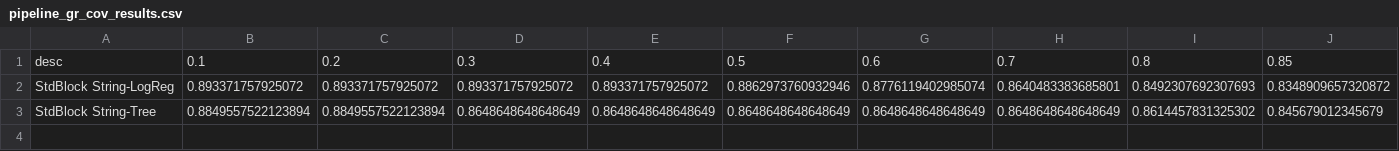
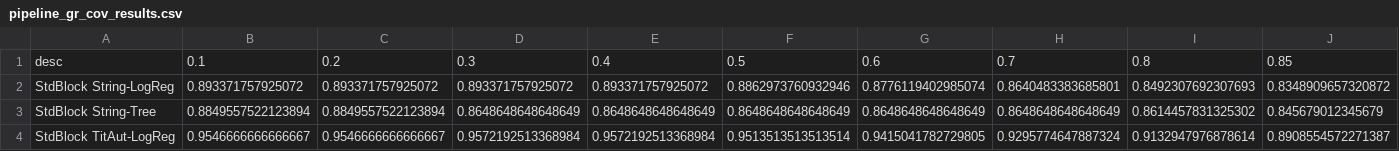
Before and after one commit to RaiiZen1/WebDataProject, a CSV file: data/output/results/pipeline_gr_cov_results.csv, drawn as a sheet; only a part is shown; rows hold the shown columns only; the diff names each change by its address in the sheet, - before the commit and + after, or states it on an @@ line.

```diff
--- a/data/output/results/pipeline_gr_cov_results.csv
+++ b/data/output/results/pipeline_gr_cov_results.csv
+row 4: StdBlock TitAut-LogReg | 0.9546666666666667 | 0.9546666666666667 | 0.9572192513368984 | 0.9572192513368984 | 0.9513513513513514 | 0.9415041782729805 | 0.9295774647887324 | 0.9132947976878614 | 0.8908554572271387
```
Also changed, not shown: data/output/blocking/debugResultsBlocking.csv, data/output/blocking/debugResultsBlockingAmazonCoversML.csv, 28 other files.
